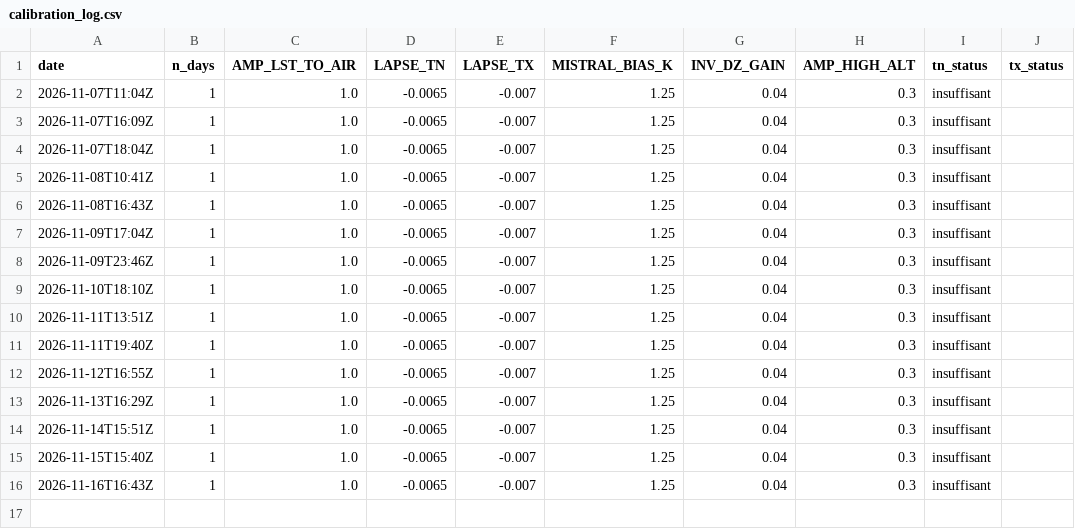
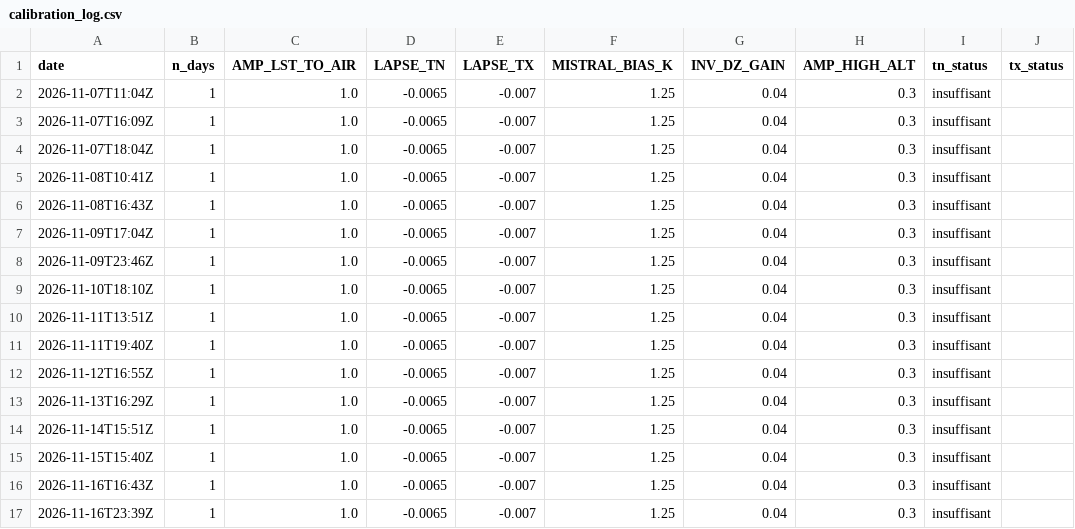
Before and after one commit to cedfavand-ops/gard-tn-tx, a CSV file: data/history/calibration_log.csv, drawn as a sheet.

```diff
--- a/data/history/calibration_log.csv
+++ b/data/history/calibration_log.csv
@@ -16 +16,2 @@ date,n_days,AMP_LST_TO_AIR,LAPSE_TN,LAPSE_TX,MISTRAL_BIAS_K,INV_DZ_GAIN,AMP_HIGH
 2026-11-16T16:43Z,1,1.0,-0.0065,-0.007,1.25,0.04,0.3,insuffisant,
+2026-11-16T23:39Z,1,1.0,-0.0065,-0.007,1.25,0.04,0.3,insuffisant,
```
Also changed, not shown: 3 other files.
